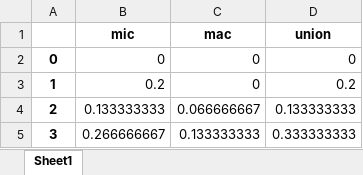
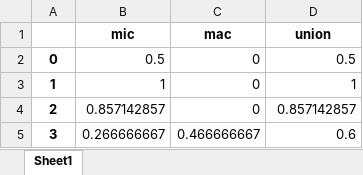
Before and after one commit to Avior-S/ROS-DBSCAN, an Excel workbook: result.xlsx, sheet Sheet1, drawn as a sheet; values as stored, in another font and other column widths than the file's, no borders; the diff names each change by its address in the sheet, - before the commit and + after, or states it on an @@ line.

```diff
--- a/result.xlsx (sheet Sheet1)
+++ b/result.xlsx (sheet Sheet1)
-B2 (mic): 0
+B2 (mic): 0.5
-D2 (union): 0
+D2 (union): 0.5
-B3 (mic): 0.2
+B3 (mic): 1
-D3 (union): 0.2
+D3 (union): 1
-B4 (mic): 0.133333333
+B4 (mic): 0.857142857
-C4 (mac): 0.066666667
+C4 (mac): 0
-D4 (union): 0.133333333
+D4 (union): 0.857142857
-C5 (mac): 0.133333333
+C5 (mac): 0.466666667
-D5 (union): 0.333333333
+D5 (union): 0.6
```
Also changed, not shown: 4 other files.
